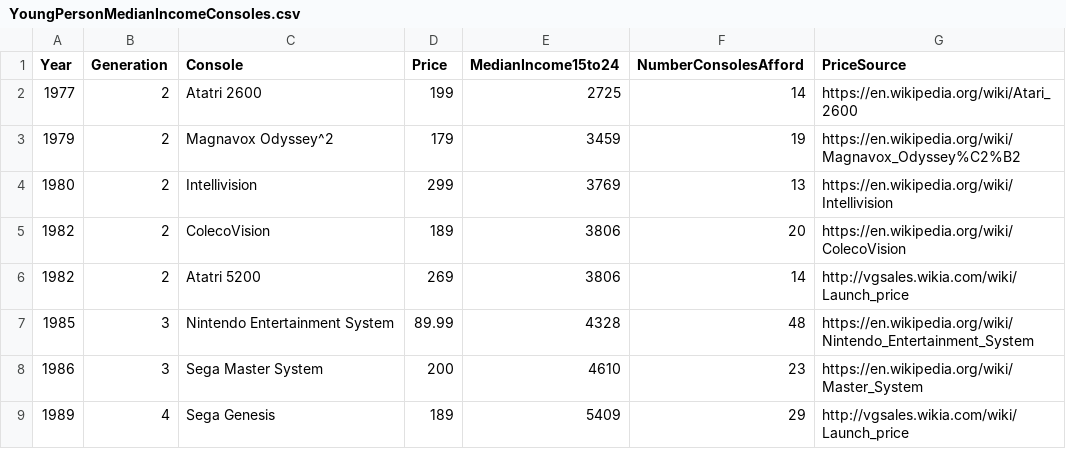
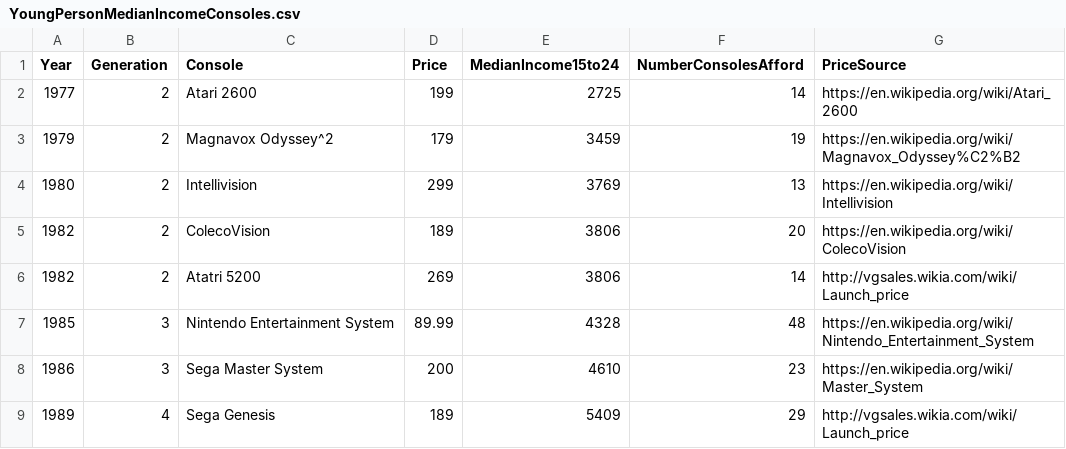
Before and after one commit to chrismp/chrismp.github.io, a CSV file: public/datasets/YoungPersonMedianIncomeConsoles.csv, drawn as a sheet; only a part is shown.

```diff
--- a/public/datasets/YoungPersonMedianIncomeConsoles.csv
+++ b/public/datasets/YoungPersonMedianIncomeConsoles.csv
@@ -1,3 +1,3 @@
 Year,Generation,Console,Price,MedianIncome15to24,NumberConsolesAfford,PriceSource
-1977,2,Atatri 2600,199,2725,14,https://en.wikipedia.org/wiki/Atari_2600
+1977,2,Atari 2600,199,2725,14,https://en.wikipedia.org/wiki/Atari_2600
 1979,2,Magnavox Odyssey^2,179,3459,19,https://en.wikipedia.org/wiki/Magnavox_Odyssey%C2%B2
```
Also changed, not shown: _includes/charts/YoungPersonMedianIncomeConsoles.csv, 1 other file.
